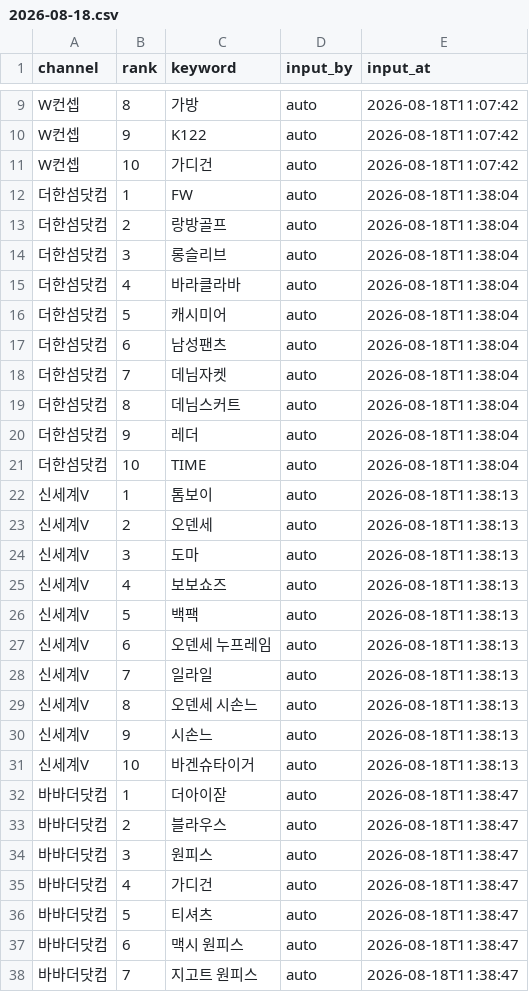
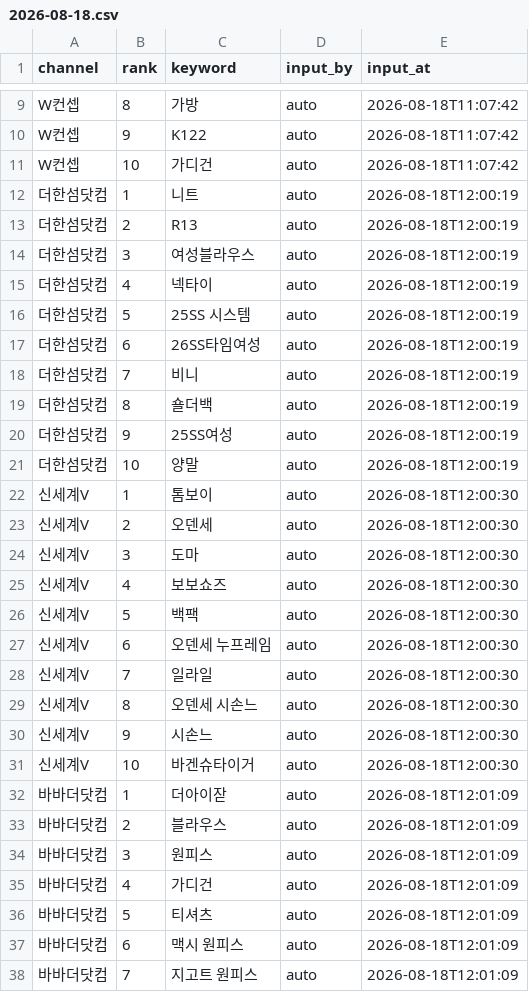
Before and after one commit to performanceteam12-sketch/babathe-trend-dashboard, a CSV file: data/app_search/2026-08-18.csv, drawn as a sheet; only a part is shown, gaps mark what is left out; the diff covers the shown part only.

```diff
--- a/data/app_search/2026-08-18.csv
+++ b/data/app_search/2026-08-18.csv
@@ -11,28 +11,28 @@ W컨셉,9,K122,auto,2026-08-18T11:07:42
 W컨셉,10,가디건,auto,2026-08-18T11:07:42
-더한섬닷컴,1,FW,auto,2026-08-18T11:38:04
-더한섬닷컴,2,랑방골프,auto,2026-08-18T11:38:04
-더한섬닷컴,3,롱슬리브,auto,2026-08-18T11:38:04
-더한섬닷컴,4,바라클라바,auto,2026-08-18T11:38:04
-더한섬닷컴,5,캐시미어,auto,2026-08-18T11:38:04
-더한섬닷컴,6,남성팬츠,auto,2026-08-18T11:38:04
-더한섬닷컴,7,데님자켓,auto,2026-08-18T11:38:04
-더한섬닷컴,8,데님스커트,auto,2026-08-18T11:38:04
-더한섬닷컴,9,레더,auto,2026-08-18T11:38:04
-더한섬닷컴,10,TIME,auto,2026-08-18T11:38:04
-신세계V,1,톰보이,auto,2026-08-18T11:38:13
-신세계V,2,오덴세,auto,2026-08-18T11:38:13
-신세계V,3,도마,auto,2026-08-18T11:38:13
-신세계V,4,보보쇼즈,auto,2026-08-18T11:38:13
-신세계V,5,백팩,auto,2026-08-18T11:38:13
-신세계V,6,오덴세 누프레임,auto,2026-08-18T11:38:13
-신세계V,7,일라일,auto,2026-08-18T11:38:13
-신세계V,8,오덴세 시손느,auto,2026-08-18T11:38:13
-신세계V,9,시손느,auto,2026-08-18T11:38:13
-신세계V,10,바겐슈타이거,auto,2026-08-18T11:38:13
-바바더닷컴,1,더아이잗,auto,2026-08-18T11:38:47
-바바더닷컴,2,블라우스,auto,2026-08-18T11:38:47
-바바더닷컴,3,원피스,auto,2026-08-18T11:38:47
-바바더닷컴,4,가디건,auto,2026-08-18T11:38:47
-바바더닷컴,5,티셔츠,auto,2026-08-18T11:38:47
-바바더닷컴,6,맥시 원피스,auto,2026-08-18T11:38:47
-바바더닷컴,7,지고트 원피스,auto,2026-08-18T11:38:47
+더한섬닷컴,1,니트,auto,2026-08-18T12:00:19
+더한섬닷컴,2,R13,auto,2026-08-18T12:00:19
+더한섬닷컴,3,여성블라우스,auto,2026-08-18T12:00:19
+더한섬닷컴,4,넥타이,auto,2026-08-18T12:00:19
+더한섬닷컴,5,25SS 시스템,auto,2026-08-18T12:00:19
+더한섬닷컴,6,26SS타임여성,auto,2026-08-18T12:00:19
+더한섬닷컴,7,비니,auto,2026-08-18T12:00:19
+더한섬닷컴,8,숄더백,auto,2026-08-18T12:00:19
+더한섬닷컴,9,25SS여성,auto,2026-08-18T12:00:19
+더한섬닷컴,10,양말,auto,2026-08-18T12:00:19
+신세계V,1,톰보이,auto,2026-08-18T12:00:30
+신세계V,2,오덴세,auto,2026-08-18T12:00:30
+신세계V,3,도마,auto,2026-08-18T12:00:30
+신세계V,4,보보쇼즈,auto,2026-08-18T12:00:30
+신세계V,5,백팩,auto,2026-08-18T12:00:30
+신세계V,6,오덴세 누프레임,auto,2026-08-18T12:00:30
+신세계V,7,일라일,auto,2026-08-18T12:00:30
+신세계V,8,오덴세 시손느,auto,2026-08-18T12:00:30
+신세계V,9,시손느,auto,2026-08-18T12:00:30
+신세계V,10,바겐슈타이거,auto,2026-08-18T12:00:30
+바바더닷컴,1,더아이잗,auto,2026-08-18T12:01:09
+바바더닷컴,2,블라우스,auto,2026-08-18T12:01:09
+바바더닷컴,3,원피스,auto,2026-08-18T12:01:09
+바바더닷컴,4,가디건,auto,2026-08-18T12:01:09
+바바더닷컴,5,티셔츠,auto,2026-08-18T12:01:09
+바바더닷컴,6,맥시 원피스,auto,2026-08-18T12:01:09
+바바더닷컴,7,지고트 원피스,auto,2026-08-18T12:01:09
```
Also changed, not shown: 3 edited cells elsewhere in this file.
